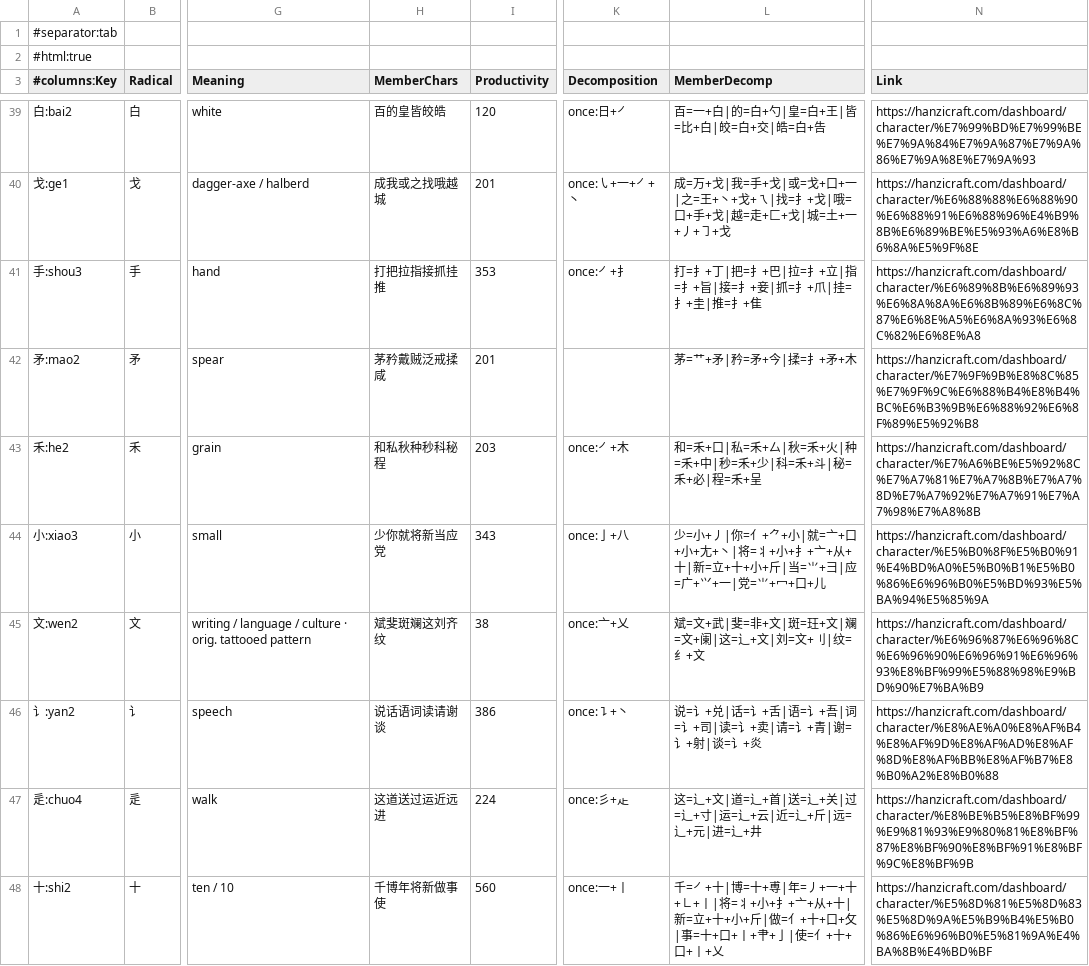
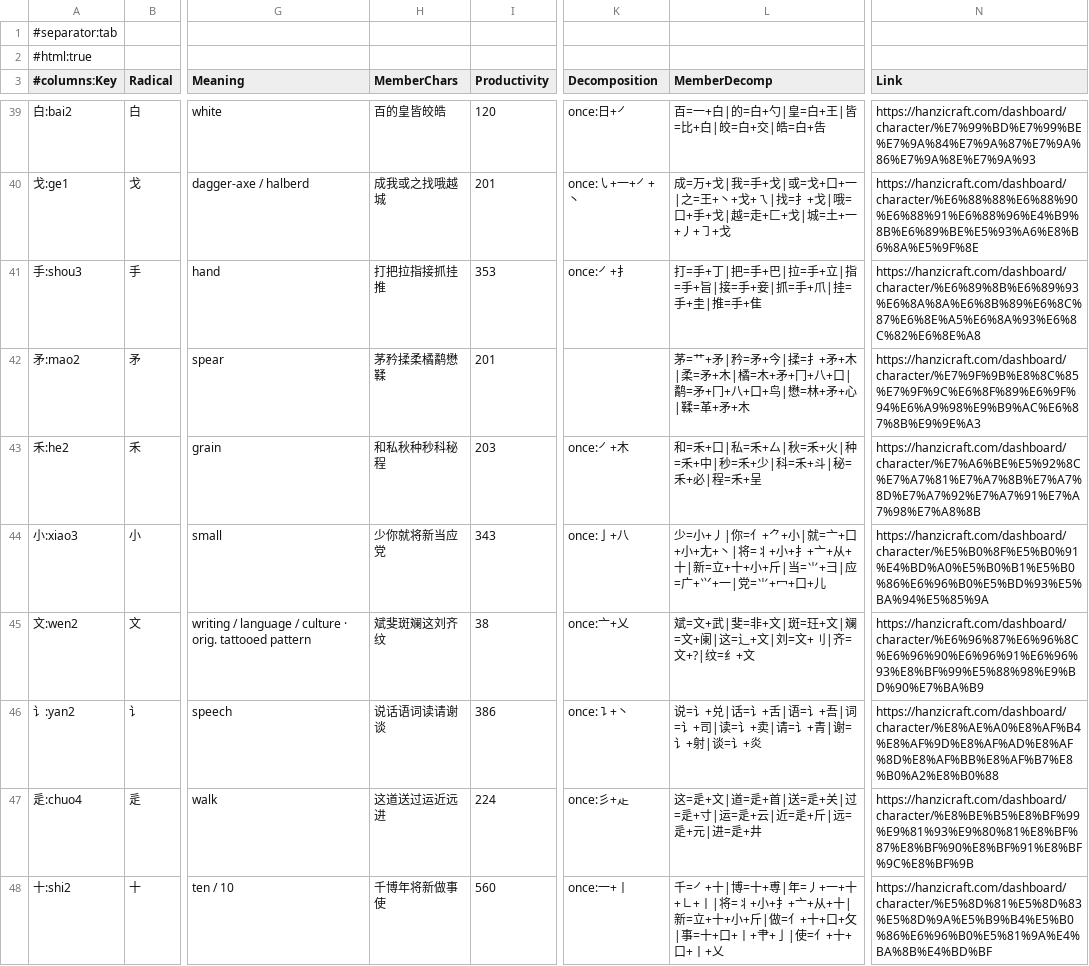
Before and after one commit to Hissal/anki-decks, a TSV file: Chinese_Kangxi_Radicals.tsv, drawn as a sheet; only a part is shown, gaps mark what is left out; the diff covers the shown part only; the diff names each change by its address in the sheet, - before the commit and + after, or states it on an @@ line.

```diff
--- a/Chinese_Kangxi_Radicals.tsv
+++ b/Chinese_Kangxi_Radicals.tsv
-L41 (MemberDecomp): 打=扌+丁|把=扌+巴|拉=扌+立|指=扌+旨|接=扌+妾|抓=扌+爪|挂=扌+圭|推=扌+隹
+L41 (MemberDecomp): 打=手+丁|把=手+巴|拉=手+立|指=手+旨|接=手+妾|抓=手+爪|挂=手+圭|推=手+隹
-H42 (MemberChars): 茅矜戴贼泛戒揉咸
+H42 (MemberChars): 茅矜揉柔橘鹬懋鞣
-L42 (MemberDecomp): 茅=艹+矛|矜=矛+今|揉=扌+矛+木
+L42 (MemberDecomp): 茅=艹+矛|矜=矛+今|揉=扌+矛+木|柔=矛+木|橘=木+矛+冂+八+口|鹬=矛+冂+八+口+鸟|懋=林+矛+心|鞣=革+矛+木
-N42 (Link): https://hanzicraft.com/dashboard/character/%E7%9F%9B%E8%8C%85%E7%9F%9C%E6%88%B4%E8%B4%BC%E6%B3%9B%E6%88%92%E6%8F%89%E5%92%B8
+N42 (Link): https://hanzicraft.com/dashboard/character/%E7%9F%9B%E8%8C%85%E7%9F%9C%E6%8F%89%E6%9F%94%E6%A9%98%E9%B9%AC%E6%87%8B%E9%9E%A3
-L45 (MemberDecomp): 斌=文+武|斐=非+文|斑=玨+文|斓=文+阑|这=辶+文|刘=文+刂|纹=纟+文
+L45 (MemberDecomp): 斌=文+武|斐=非+文|斑=玨+文|斓=文+阑|这=辶+文|刘=文+刂|齐=文+?|纹=纟+文
-L47 (MemberDecomp): 这=辶+文|道=辶+首|送=辶+关|过=辶+寸|运=辶+云|近=辶+斤|远=辶+元|进=辶+井
+L47 (MemberDecomp): 这=辵+文|道=辵+首|送=辵+关|过=辵+寸|运=辵+云|近=辵+斤|远=辵+元|进=辵+井
```
Also changed, not shown: 151 edited cells elsewhere in this file, 5 other files.
